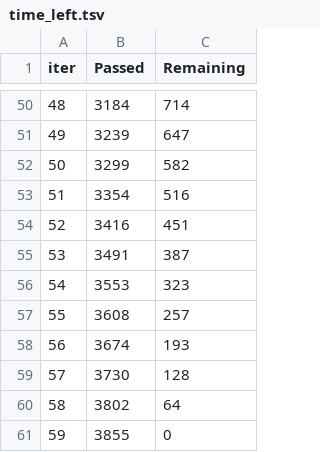
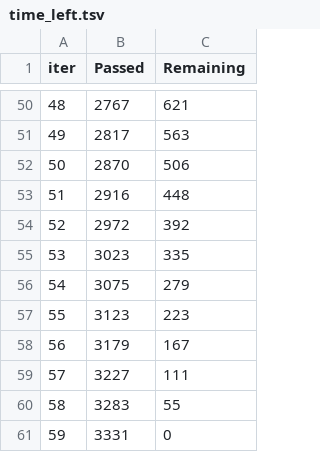
Before and after one commit to ChuanPoYan/IS4242-Project, a TSV file: catboost_info/time_left.tsv, drawn as a sheet; only a part is shown, gaps mark what is left out; the diff covers the shown part only.

```diff
--- a/catboost_info/time_left.tsv
+++ b/catboost_info/time_left.tsv
@@ -50,12 +50,12 @@ iter	Passed	Remaining
-48	3184	714
-49	3239	647
-50	3299	582
-51	3354	516
-52	3416	451
-53	3491	387
-54	3553	323
-55	3608	257
-56	3674	193
-57	3730	128
-58	3802	64
-59	3855	0
+48	2767	621
+49	2817	563
+50	2870	506
+51	2916	448
+52	2972	392
+53	3023	335
+54	3075	279
+55	3123	223
+56	3179	167
+57	3227	111
+58	3283	55
+59	3331	0
```
Also changed, not shown: 96 edited cells elsewhere in this file, 10 other files.
